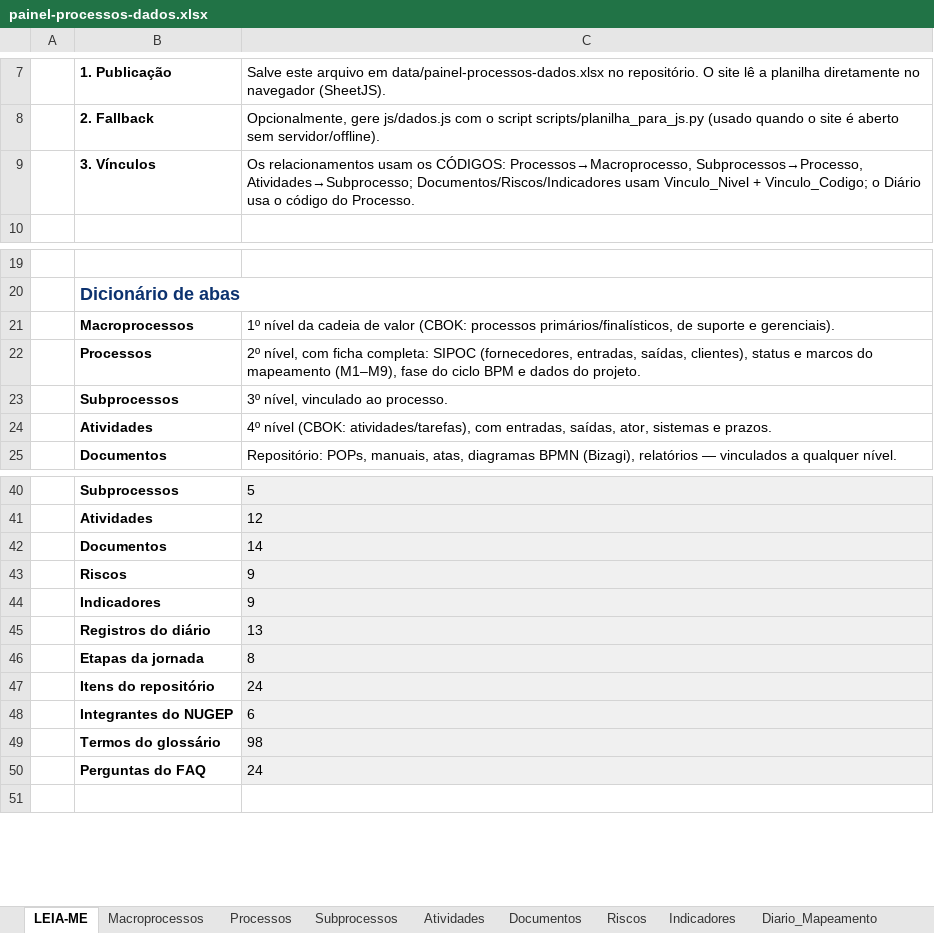
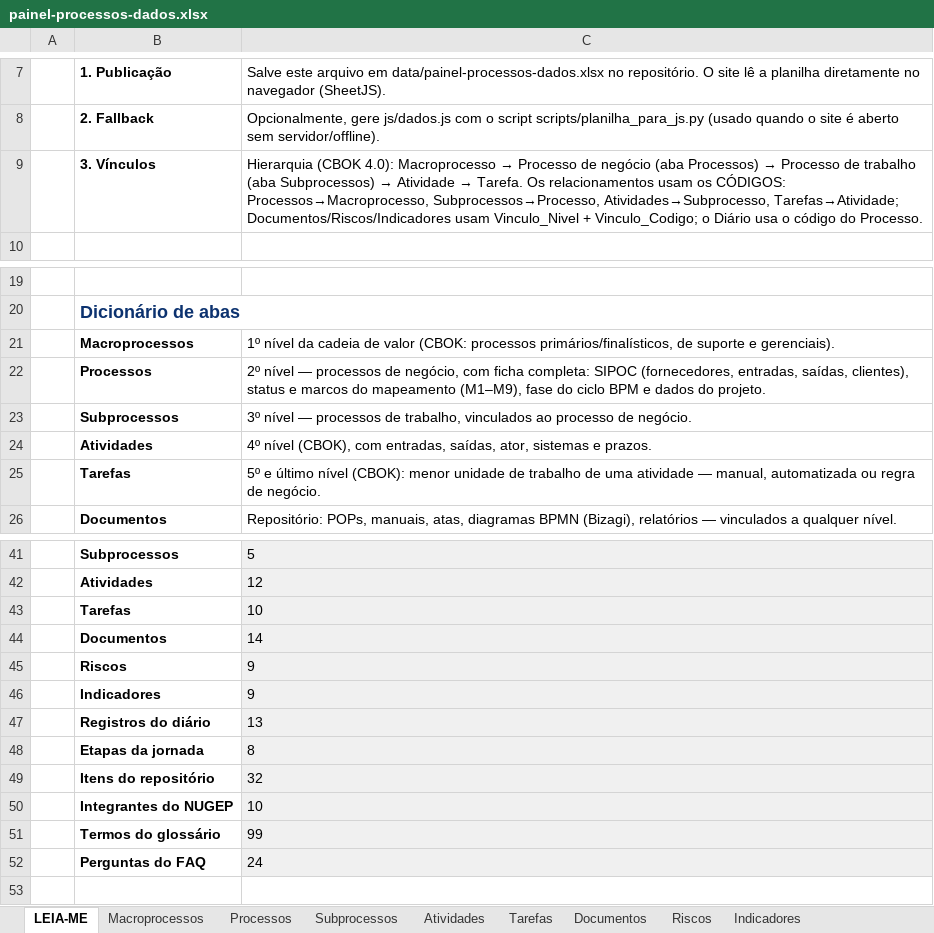
Before and after one commit to ordonescodevasf/painel_de_processos, an Excel workbook: data/painel-processos-dados.xlsx, sheet LEIA-ME, drawn as a sheet; only a part is shown, gaps mark what is left out; values as stored, in another font and other column widths than the file's, no borders; addresses are those after the commit; the diff names each change by its address in the sheet, - before the commit and + after, or states it on an @@ line.

```diff
--- a/data/painel-processos-dados.xlsx (sheet LEIA-ME)
+++ b/data/painel-processos-dados.xlsx (sheet LEIA-ME)
+sheet tab: Tarefas
@@ C9: Os relacionamentos usam os CÓDIGOS: Processos→Macroprocesso, Subprocessos→Processo, Atividades→Subprocesso; Documentos/Riscos/Indicadores usam… → Hierarquia (CBOK 4.0): Macroprocesso → Processo de negócio (aba Processos) → Processo de trabalho (aba Subprocessos) → Atividade → Tarefa. Os relacionamentos usam os CÓDIGOS: Processos→Macroprocesso, Subprocessos→Processo, Atividades→Subprocesso, Tarefas→Atividade; Documentos/Riscos/Indicadores usam… @@
-C22: 2º nível, com ficha…
+C22: 2º nível — processos de negócio, com ficha…
-C23: 3º nível, vinculado ao processo.
+C23: 3º nível — processos de trabalho, vinculados ao processo de negócio.
-C24: 4º nível (CBOK: atividades/tarefas), com entradas,…
+C24: 4º nível (CBOK), com entradas,…
+row 25:  | Tarefas | 5º e último nível (CBOK): menor unidade de trabalho de uma atividade — manual, automatizada ou regra de negócio.
+row 43:  | Tarefas | 10
-C49: 24
+C49: 32
-C50: 6
+C50: 10
-C51: 98
+C51: 99
```
Also changed, not shown: sheet Repositorio, sheet NUGEP, sheet Listas, sheet Glossario, charts or pictures, 8 other files.
